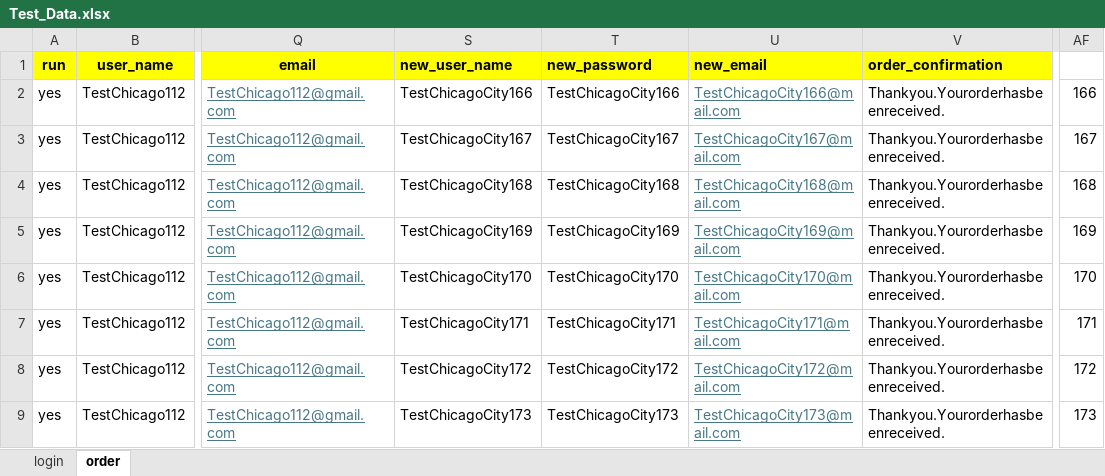
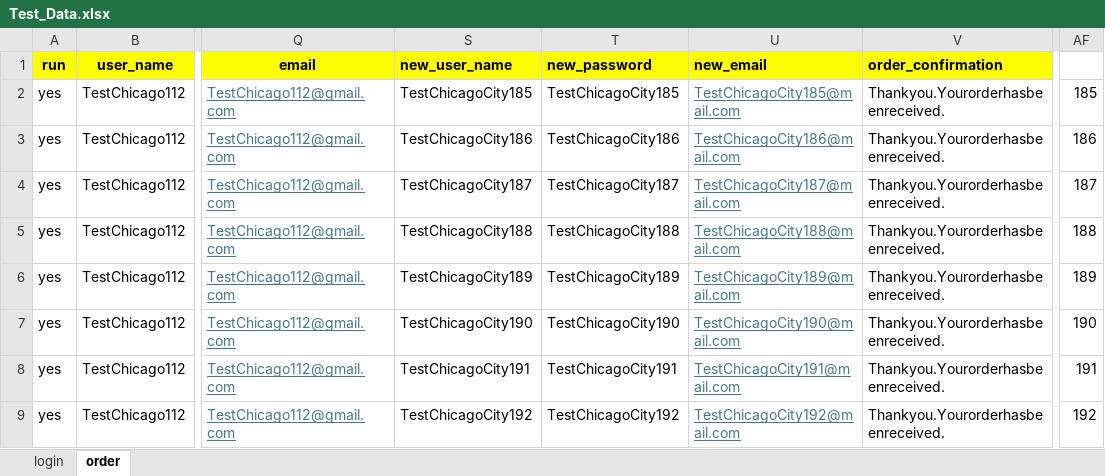
Before and after one commit to DmitriyV7/POM6, an Excel workbook: src/main/resources/test_data/Test_Data.xlsx, sheet order, drawn as a sheet; only a part is shown, gaps mark what is left out; values as stored, in another font and other column widths than the file's, no borders; the diff covers the shown part only; the diff names each change by its address in the sheet, - before the commit and + after, or states it on an @@ line.

Commit message:
updated data

```diff
--- a/src/main/resources/test_data/Test_Data.xlsx (sheet order)
+++ b/src/main/resources/test_data/Test_Data.xlsx (sheet order)
-S2 (new_user_name): TestChicagoCity166
+S2 (new_user_name): TestChicagoCity185
-T2 (new_password): TestChicagoCity166
+T2 (new_password): TestChicagoCity185
-U2 (new_email): TestChicagoCity166@mail.com
+U2 (new_email): TestChicagoCity185@mail.com
-AF2: 166
+AF2: 185
-S3 (new_user_name): TestChicagoCity167
+S3 (new_user_name): TestChicagoCity186
-T3 (new_password): TestChicagoCity167
+T3 (new_password): TestChicagoCity186
-U3 (new_email): TestChicagoCity167@mail.com
+U3 (new_email): TestChicagoCity186@mail.com
-AF3: 167
+AF3: 186
-S4 (new_user_name): TestChicagoCity168
+S4 (new_user_name): TestChicagoCity187
-T4 (new_password): TestChicagoCity168
+T4 (new_password): TestChicagoCity187
-U4 (new_email): TestChicagoCity168@mail.com
+U4 (new_email): TestChicagoCity187@mail.com
-AF4: 168
+AF4: 187
-S5 (new_user_name): TestChicagoCity169
+S5 (new_user_name): TestChicagoCity188
-T5 (new_password): TestChicagoCity169
+T5 (new_password): TestChicagoCity188
-U5 (new_email): TestChicagoCity169@mail.com
+U5 (new_email): TestChicagoCity188@mail.com
-AF5: 169
+AF5: 188
-S6 (new_user_name): TestChicagoCity170
+S6 (new_user_name): TestChicagoCity189
-T6 (new_password): TestChicagoCity170
+T6 (new_password): TestChicagoCity189
-U6 (new_email): TestChicagoCity170@mail.com
+U6 (new_email): TestChicagoCity189@mail.com
-AF6: 170
+AF6: 189
-S7 (new_user_name): TestChicagoCity171
+S7 (new_user_name): TestChicagoCity190
-T7 (new_password): TestChicagoCity171
+T7 (new_password): TestChicagoCity190
-U7 (new_email): TestChicagoCity171@mail.com
+U7 (new_email): TestChicagoCity190@mail.com
-AF7: 171
+AF7: 190
-S8 (new_user_name): TestChicagoCity172
+S8 (new_user_name): TestChicagoCity191
-T8 (new_password): TestChicagoCity172
+T8 (new_password): TestChicagoCity191
-U8 (new_email): TestChicagoCity172@mail.com
+U8 (new_email): TestChicagoCity191@mail.com
-AF8: 172
+AF8: 191
-S9 (new_user_name): TestChicagoCity173
+S9 (new_user_name): TestChicagoCity192
-T9 (new_password): TestChicagoCity173
+T9 (new_password): TestChicagoCity192
-U9 (new_email): TestChicagoCity173@mail.com
+U9 (new_email): TestChicagoCity192@mail.com
-AF9: 173
+AF9: 192
```
Also changed, not shown: 44 edited cells elsewhere in this sheet, sheet login, 1 other file.
